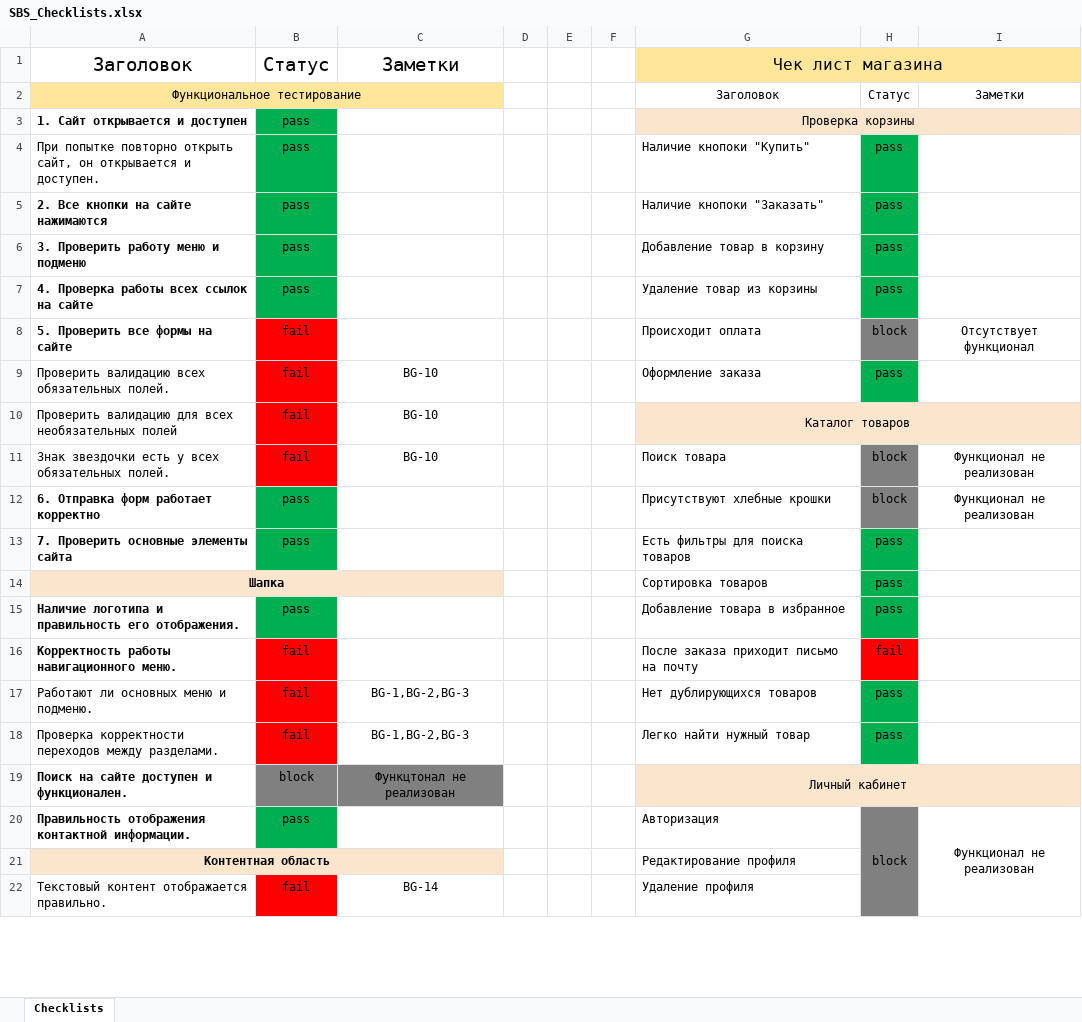
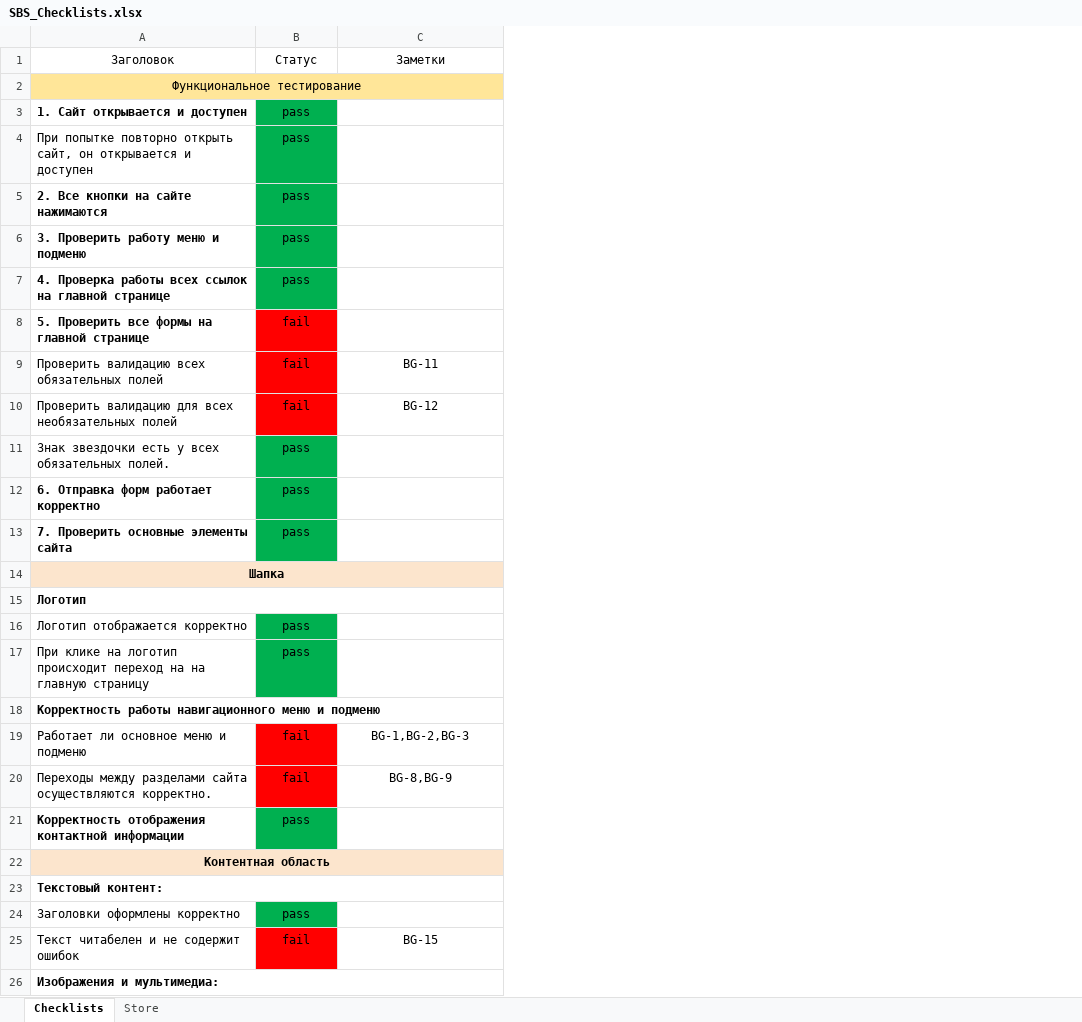
Before and after one commit to AilonWol/Work, an Excel workbook: Testing/Documentation/Checklists/SBS_Checklists.xlsx, sheet Checklists, drawn as a sheet; only a part is shown; values as stored, in another font and other column widths than the file's, no borders; removed rows and columns are numbered as before the commit, all else as after; the diff covers the shown part only; the diff names each change by its address in the sheet, - before the commit and + after, or states it on an @@ line.

Commit message:
Add files via upload

```diff
--- a/Testing/Documentation/Checklists/SBS_Checklists.xlsx (sheet Checklists)
+++ b/Testing/Documentation/Checklists/SBS_Checklists.xlsx (sheet Checklists)
+sheet tab: Store
-column D, empty
-column E, empty
-column F, empty
-column G, rows 1-15: Чек лист магазина | Заголовок | Проверка корзины | Наличие кнопоки "Купить" | Наличие кнопоки "Заказать" | Добавление товар в корзину | Удаление товар из корзины | Происходит оплата | Оформление заказа | Каталог товаров | Поиск товара | Присутствуют хлебные крошки | Есть фильтры для поиска товаров | Сортировка товаров | Добавление товара в избранное; rows 17-18: Нет дублирующихся товаров | Легко найти нужный товар; rows 20-22: Авторизация | Редактирование профиля | Удаление профиля
-column H, rows 2-15: Статус |  | pass | pass | pass | pass | block | pass |  | block | block | pass | pass | pass; rows 17-18: pass | pass; row 20: block
-column I, rows 2-12: Заметки |  |  |  |  |  | Отсутствует функционал |  |  | Функционал не реализован | Функционал не реализован; row 20: Функционал не реализован
@@ A1:C1 text size: smaller @@
-A4: …открывается и доступен.
+A4: …открывается и доступен
-A7: 4. Проверка работы всех ссылок на сайте
+A7: 4. Проверка работы всех ссылок на главной странице
-A8: 5. Проверить все формы на сайте
+A8: 5. Проверить все формы на главной странице
-A9: Проверить валидацию всех обязательных полей.
+A9: Проверить валидацию всех обязательных полей
-C9: BG-10
+C9: BG-11
-C10: BG-10
+C10: BG-12
-B11: fail
+B11: pass
-B11 fill: #FF0000
+B11 fill: #00B050
-C11: BG-10
+C11: (empty)
+row 15: Логотип
+row 16: Логотип отображается корректно | pass
-A17: Наличие логотипа и правильность его отображения.
+A17: При клике на логотип происходит переход на на главную страницу
-A17 bold: on
+A17 bold: off
-row 16: Корректность работы навигационного меню. | fail |  |  |  |  | После заказа приходит письмо на почту | fail
+row 18: Корректность работы навигационного меню и подменю
-A19: Работают ли основных меню и подменю.
+A19: Работает ли основное меню и подменю
-A20: Проверка корректности переходов между разделами.
+A20: Переходы между разделами сайта осуществляются корректно.
-C20: BG-1,BG-2,BG-3
+C20: BG-8,BG-9
-row 19: Поиск на сайте доступен и функционален. | block | Функцтонал не реализован |  |  |  | Личный кабинет
-A21: Правильность отображения контактной информации.
+A21: Корректность отображения контактной информации
+row 23: Текстовый контент:
+row 24: Заголовки оформлены корректно | pass
-A25: Текстовый контент отображается правильно.
+A25: Текст читабелен и не содержит ошибок
-C25: BG-14
+C25: BG-15
+row 26: Изображения и мультимедиа:
```
Also changed, not shown: 18 added rows, 24 edited cells and cell formats elsewhere in this sheet.
